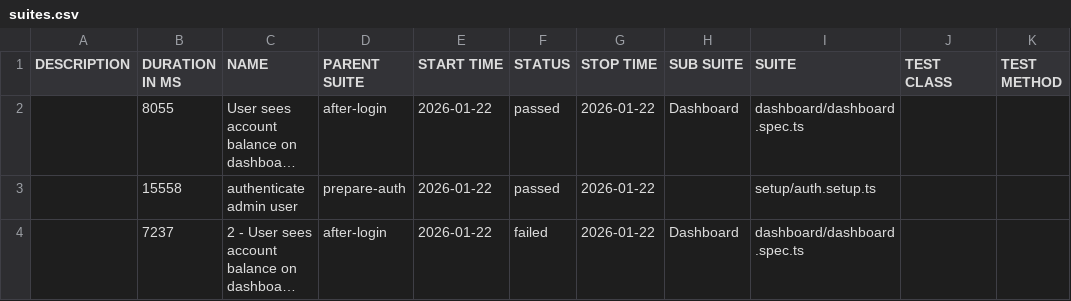
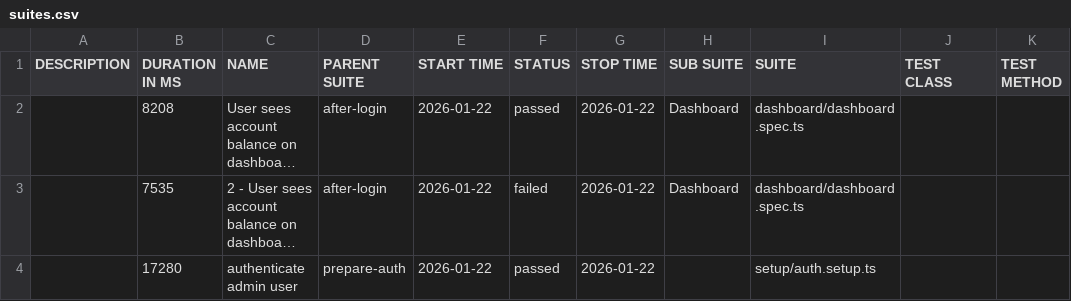
Before and after one commit to bbt-pareshk/autopilotqa_playwright, a CSV file: data/suites.csv, drawn as a sheet; long unchanged cells end in …; removed rows and columns are numbered as before the commit, all else as after; the diff names each change by its address in the sheet, - before the commit and + after, or states it on an @@ line.

```diff
--- a/data/suites.csv
+++ b/data/suites.csv
-B2 (DURATION IN MS): 8055
+B2 (DURATION IN MS): 8208
-row 3:  | 15558 | authenticate admin user | prepare-auth | 2026-01-22 | passed | 2026-01-22 |  | setup/auth.setup.ts
-B3 (DURATION IN MS): 7237
+B3 (DURATION IN MS): 7535
+row 4:  | 17280 | authenticate admin user | prepare-auth | 2026-01-22 | passed | 2026-01-22 |  | setup/auth.setup.ts
```
Also changed, not shown: 47 other files.
